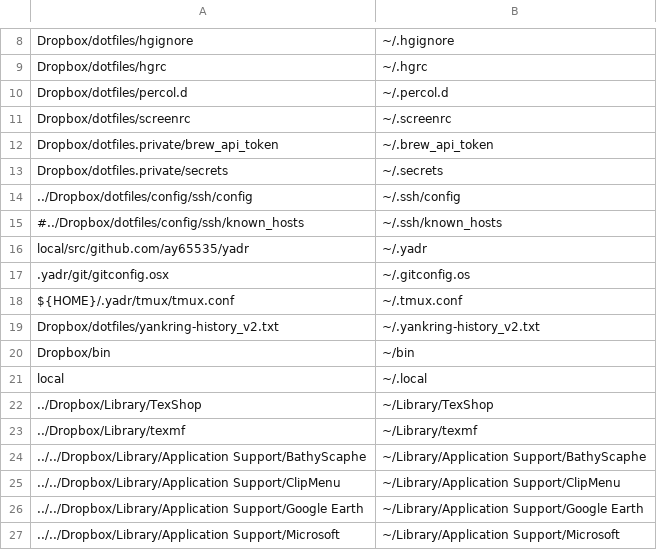
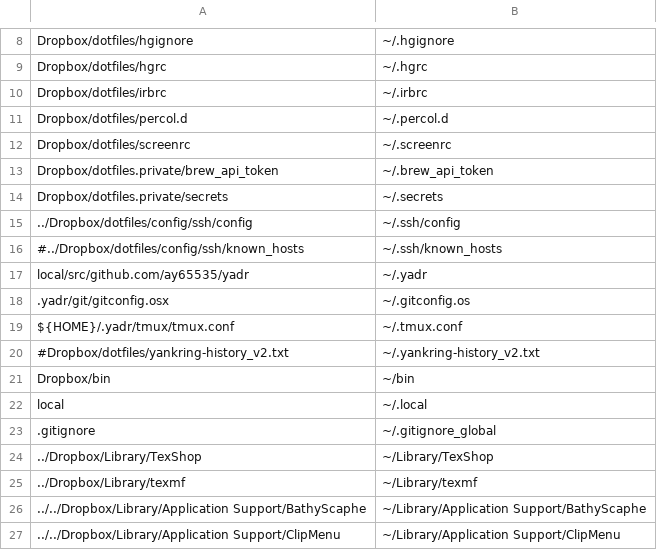
Before and after one commit to ay65535/yadr, a CSV file: install.conf.csv, drawn as a sheet; only a part is shown, gaps mark what is left out; the shorter side is filled out with more unchanged rows.

```diff
--- a/install.conf.csv
+++ b/install.conf.csv
@@ -9,2 +9,3 @@ Dropbox/dotfiles/hgignore,~/.hgignore
 Dropbox/dotfiles/hgrc,~/.hgrc
+Dropbox/dotfiles/irbrc,~/.irbrc
 Dropbox/dotfiles/percol.d,~/.percol.d
@@ -18,5 +19,6 @@ local/src/github.com/ay65535/yadr,~/.yadr
 ${HOME}/.yadr/tmux/tmux.conf,~/.tmux.conf
-Dropbox/dotfiles/yankring-history_v2.txt,~/.yankring-history_v2.txt
+#Dropbox/dotfiles/yankring-history_v2.txt,~/.yankring-history_v2.txt
 Dropbox/bin,~/bin
 local,~/.local
+.gitignore,~/.gitignore_global
 ../Dropbox/Library/TexShop,~/Library/TexShop
```
Also changed, not shown: 2 other files.
